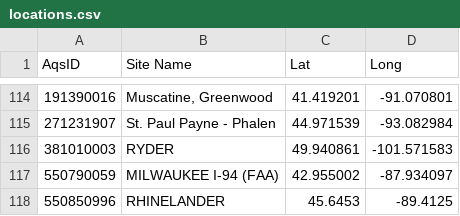
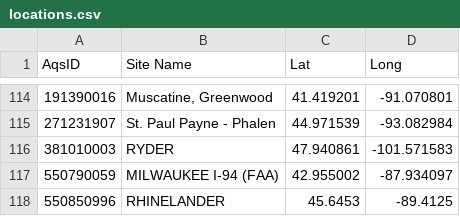
Before and after one commit to dKvale/aqi-watch, a CSV file: data-raw/locations.csv, drawn as a sheet; only a part is shown, gaps mark what is left out; the diff names each change by its address in the sheet, - before the commit and + after, or states it on an @@ line.

Commit message:
Update locations.csv

```diff
--- a/data-raw/locations.csv
+++ b/data-raw/locations.csv
-C116 (Lat): 49.940861
+C116 (Lat): 47.940861
```
